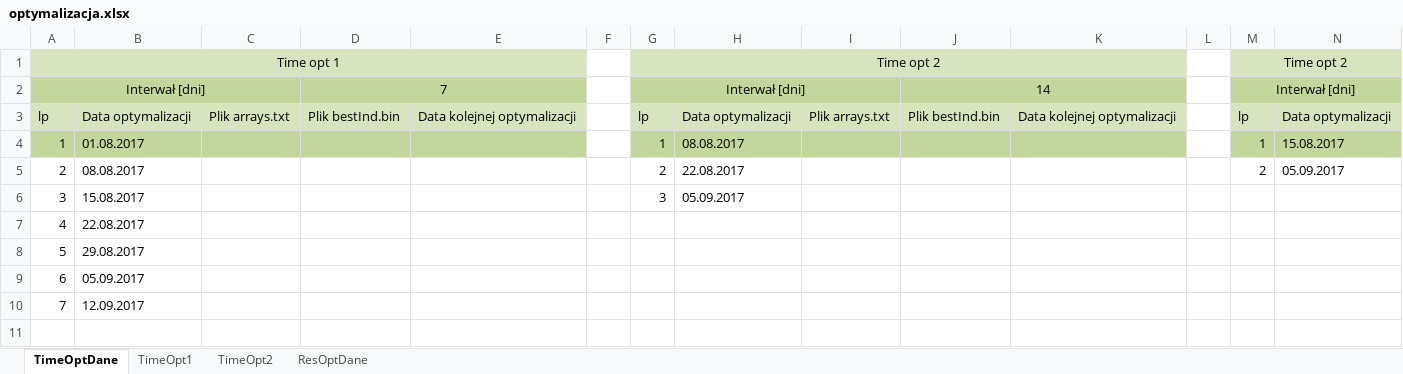
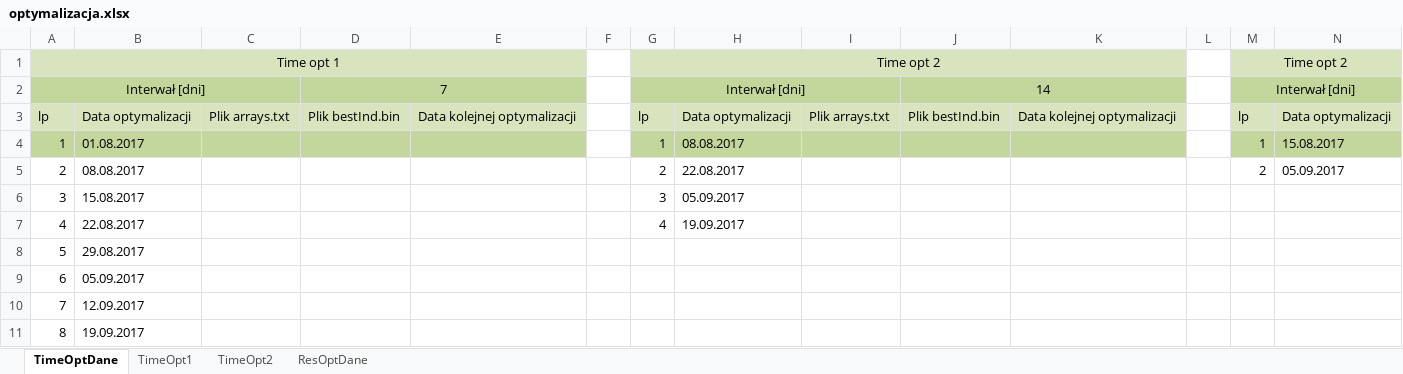
Before and after one commit to JakubAdamczyk344/OptimisationData, an Excel workbook: optymalizacja.xlsx, sheet TimeOptDane, drawn as a sheet; only a part is shown; values as stored, in another font and other column widths than the file's, no borders; rows hold the shown columns only; the diff names each change by its address in the sheet, - before the commit and + after, or states it on an @@ line.

```diff
--- a/optymalizacja.xlsx (sheet TimeOptDane)
+++ b/optymalizacja.xlsx (sheet TimeOptDane)
-G7: (empty)
+G7: 4
-H7: (empty)
+H7: 19.09.2017
+row 11: 8 | 19.09.2017
```
Also changed, not shown: 4 other files.
